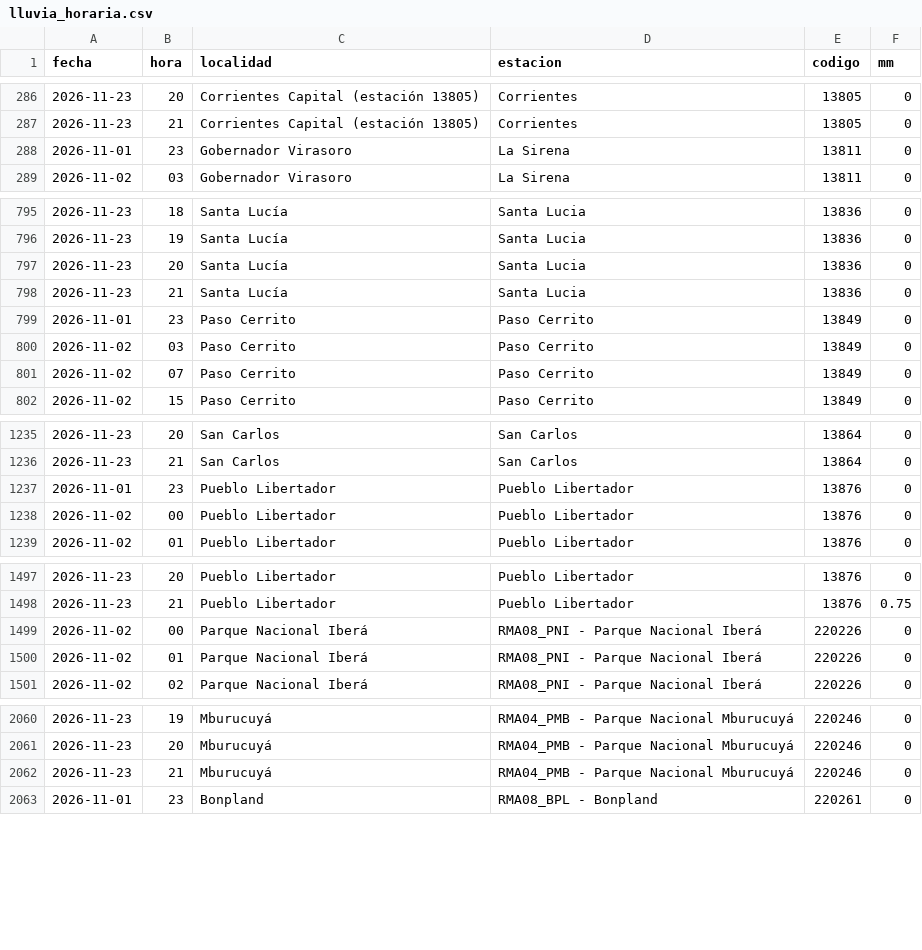
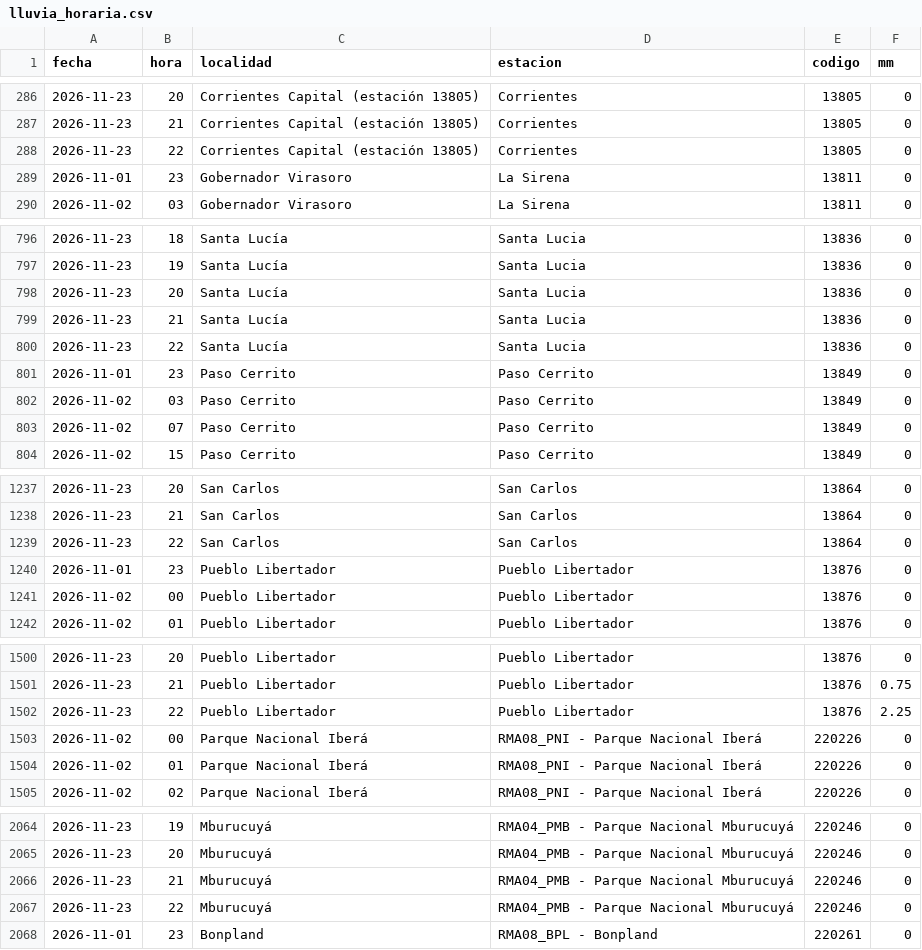
Before and after one commit to tablerocorrientes/tablerocorrientes.github.io, a CSV file: data/registro/lluvia_horaria.csv, drawn as a sheet; only a part is shown, gaps mark what is left out; the diff covers the shown part only.

Commit message:
Ciclo continuo (intensivo): lluvia, satélite, pronóstico, fuentes y ríos, 23/11/2026 23:21 h

```diff
--- a/data/registro/lluvia_horaria.csv
+++ b/data/registro/lluvia_horaria.csv
@@ -287,2 +287,3 @@ fecha,hora,localidad,estacion,codigo,mm
 2026-11-23,21,Corrientes Capital (estación 13805),Corrientes,13805,0
+2026-11-23,22,Corrientes Capital (estación 13805),Corrientes,13805,0
 2026-11-01,23,Gobernador Virasoro,La Sirena,13811,0
@@ -798,2 +799,3 @@ fecha,hora,localidad,estacion,codigo,mm
 2026-11-23,21,Santa Lucía,Santa Lucia,13836,0
+2026-11-23,22,Santa Lucía,Santa Lucia,13836,0
 2026-11-01,23,Paso Cerrito,Paso Cerrito,13849,0
@@ -1236,2 +1238,3 @@ fecha,hora,localidad,estacion,codigo,mm
 2026-11-23,21,San Carlos,San Carlos,13864,0
+2026-11-23,22,San Carlos,San Carlos,13864,0
 2026-11-01,23,Pueblo Libertador,Pueblo Libertador,13876,0
@@ -1498,2 +1501,3 @@ fecha,hora,localidad,estacion,codigo,mm
 2026-11-23,21,Pueblo Libertador,Pueblo Libertador,13876,0.75
+2026-11-23,22,Pueblo Libertador,Pueblo Libertador,13876,2.25
 2026-11-02,00,Parque Nacional Iberá,RMA08_PNI - Parque Nacional Iberá,220226,0
@@ -2062,2 +2066,3 @@ fecha,hora,localidad,estacion,codigo,mm
 2026-11-23,21,Mburucuyá,RMA04_PMB - Parque Nacional Mburucuyá,220246,0
+2026-11-23,22,Mburucuyá,RMA04_PMB - Parque Nacional Mburucuyá,220246,0
 2026-11-01,23,Bonpland,RMA08_BPL - Bonpland,220261,0
```
Also changed, not shown: 9 added rows elsewhere in this file, data/registro/resumen_diario_lluvia.csv, 26 other files.
